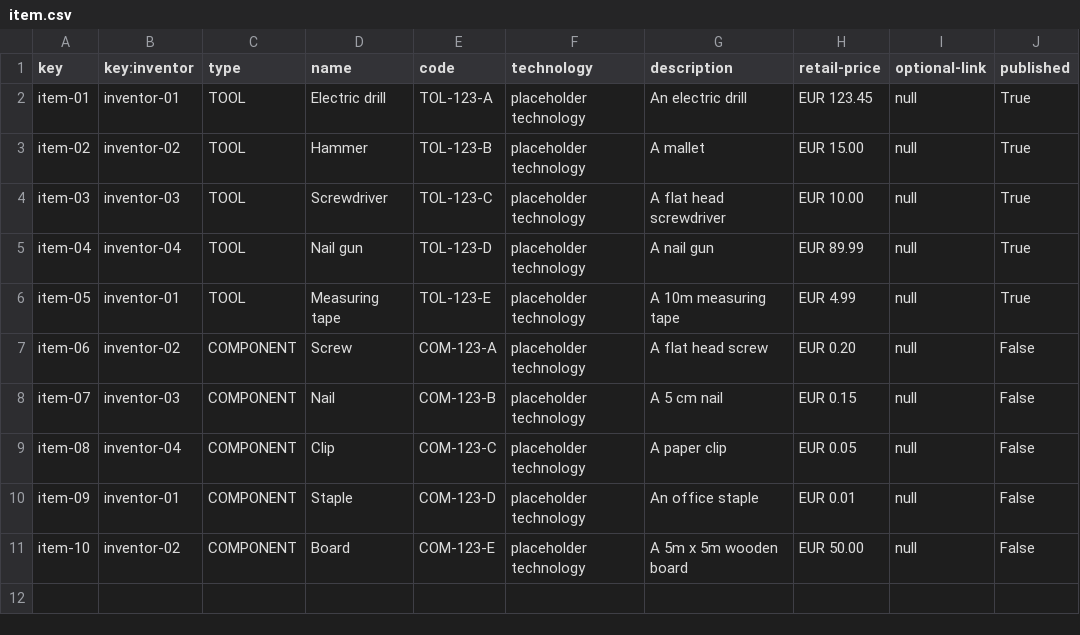
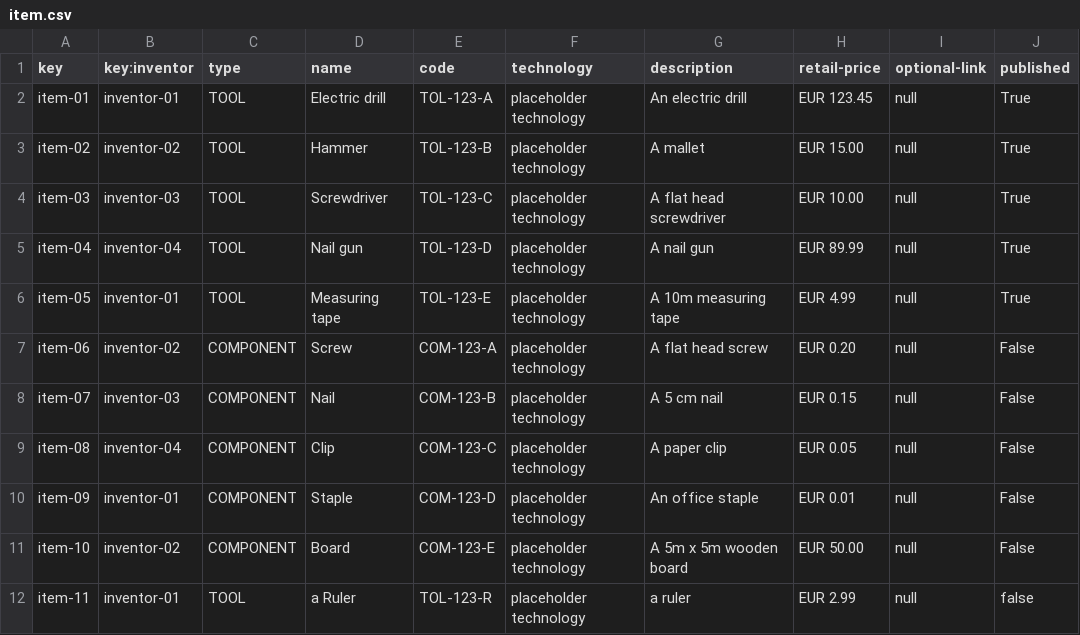
Before and after one commit to JuanJoCasamitjana/G1-E2.01, a CSV file: src/main/webapp/WEB-INF/resources/sample-data/item.csv, drawn as a sheet; the diff names each change by its address in the sheet, - before the commit and + after, or states it on an @@ line.

```diff
--- a/src/main/webapp/WEB-INF/resources/sample-data/item.csv
+++ b/src/main/webapp/WEB-INF/resources/sample-data/item.csv
+row 12: item-11 | inventor-01 | TOOL | a Ruler | TOL-123-R | placeholder technology | a ruler | EUR 2.99 | null | false
```
Also changed, not shown: src/main/webapp/WEB-INF/resources/sample-data/chirp.csv, 17 other files.
